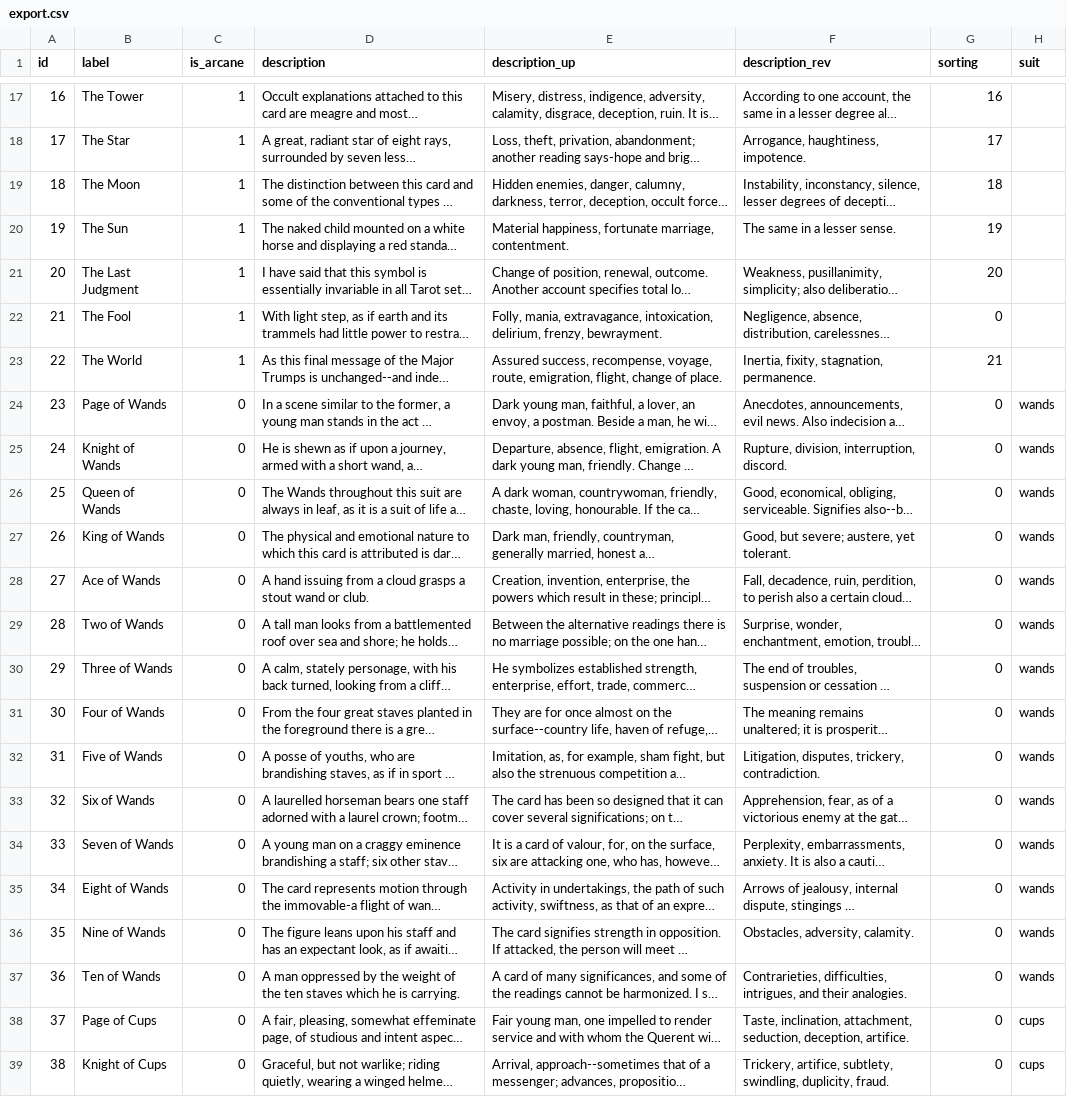
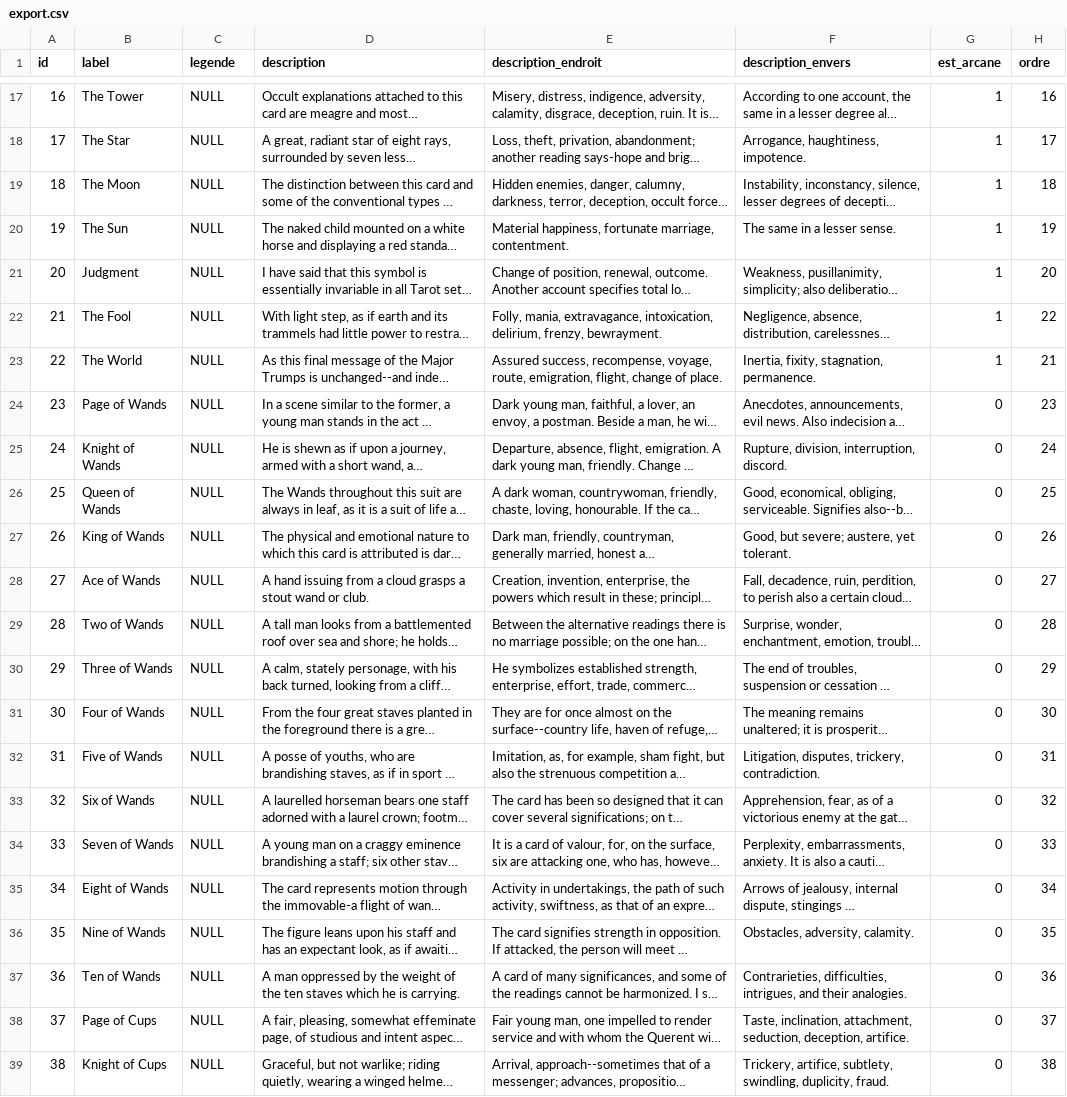
Before and after one commit to sheoak/tarot-deck, a CSV file: export.csv, drawn as a sheet; only a part is shown, gaps mark what is left out; long unchanged cells end in …; the diff covers the shown part only; the diff names each change by its address in the sheet, - before the commit and + after, or states it on an @@ line.

```diff
--- a/export.csv
+++ b/export.csv
-C1: is_arcane
+C1: legende
-E1: description_up
+E1: description_endroit
-F1: description_rev
+F1: description_envers
-G1: sorting
+G1: est_arcane
-H1: suit
+H1: ordre
-C17:C23 (legende): 1
+C17:C23 (legende): NULL
-G17 (est_arcane): 16
+G17 (est_arcane): 1
-H17 (ordre): (empty)
+H17 (ordre): 16
-G18 (est_arcane): 17
+G18 (est_arcane): 1
-H18 (ordre): (empty)
+H18 (ordre): 17
-G19 (est_arcane): 18
+G19 (est_arcane): 1
-H19 (ordre): (empty)
+H19 (ordre): 18
-G20 (est_arcane): 19
+G20 (est_arcane): 1
-H20 (ordre): (empty)
+H20 (ordre): 19
-B21 (label): The Last Judgment
+B21 (label): Judgment
-G21 (est_arcane): 20
+G21 (est_arcane): 1
-H21 (ordre): (empty)
+H21 (ordre): 20
-G22 (est_arcane): 0
+G22 (est_arcane): 1
-H22 (ordre): (empty)
+H22 (ordre): 22
-G23 (est_arcane): 21
+G23 (est_arcane): 1
-H23 (ordre): (empty)
+H23 (ordre): 21
-C24:C39 (legende): 0
+C24:C39 (legende): NULL
-H24 (ordre): wands
+H24 (ordre): 23
-H25 (ordre): wands
+H25 (ordre): 24
-H26 (ordre): wands
+H26 (ordre): 25
-H27 (ordre): wands
+H27 (ordre): 26
-H28 (ordre): wands
+H28 (ordre): 27
-H29 (ordre): wands
+H29 (ordre): 28
-H30 (ordre): wands
+H30 (ordre): 29
-H31 (ordre): wands
+H31 (ordre): 30
-H32 (ordre): wands
+H32 (ordre): 31
-H33 (ordre): wands
+H33 (ordre): 32
-H34 (ordre): wands
+H34 (ordre): 33
-H35 (ordre): wands
+H35 (ordre): 34
-H36 (ordre): wands
+H36 (ordre): 35
-H37 (ordre): wands
+H37 (ordre): 36
-H38 (ordre): cups
+H38 (ordre): 37
-H39 (ordre): cups
+H39 (ordre): 38
```
Also changed, not shown: 125 edited cells elsewhere in this file.
